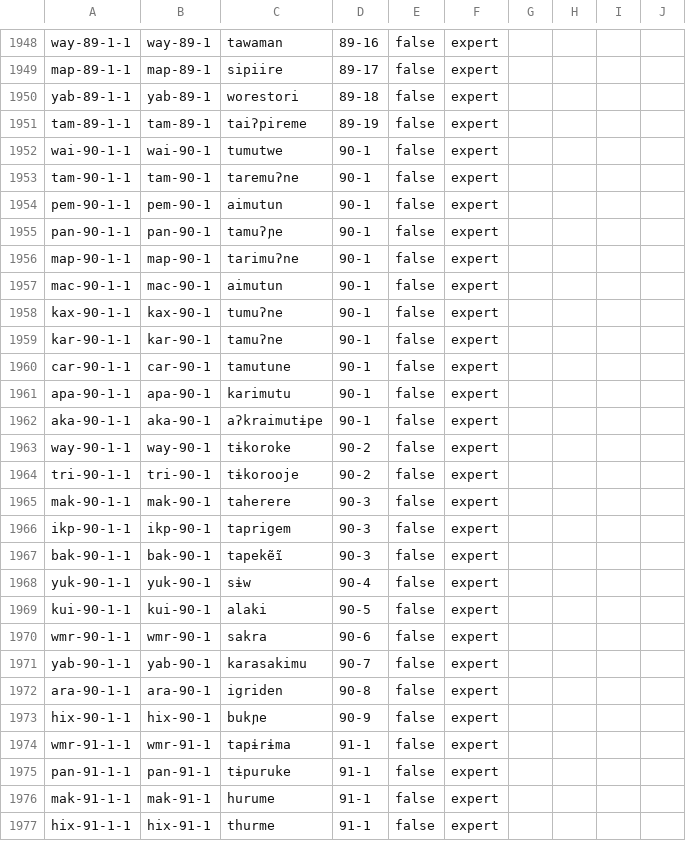
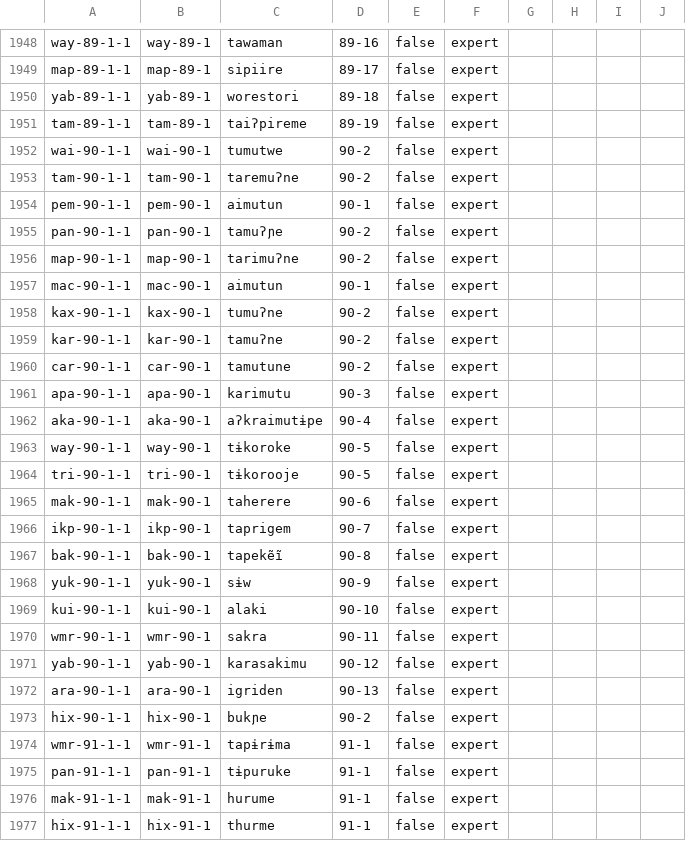
Before and after one commit to cldf-datasets/mattercariban, a CSV file: cldf/cognates.csv, drawn as a sheet; only a part is shown, gaps mark what is left out.

```diff
--- a/cldf/cognates.csv
+++ b/cldf/cognates.csv
@@ -1951,24 +1951,24 @@ yab-89-1-1,yab-89-1,worestori,89-18,false,expert,,,,
 tam-89-1-1,tam-89-1,taiʔpireme,89-19,false,expert,,,,
-wai-90-1-1,wai-90-1,tumutwe,90-1,false,expert,,,,
-tam-90-1-1,tam-90-1,taremuʔne,90-1,false,expert,,,,
+wai-90-1-1,wai-90-1,tumutwe,90-2,false,expert,,,,
+tam-90-1-1,tam-90-1,taremuʔne,90-2,false,expert,,,,
 pem-90-1-1,pem-90-1,aimutun,90-1,false,expert,,,,
-pan-90-1-1,pan-90-1,tamuʔɲe,90-1,false,expert,,,,
-map-90-1-1,map-90-1,tarimuʔne,90-1,false,expert,,,,
+pan-90-1-1,pan-90-1,tamuʔɲe,90-2,false,expert,,,,
+map-90-1-1,map-90-1,tarimuʔne,90-2,false,expert,,,,
 mac-90-1-1,mac-90-1,aimutun,90-1,false,expert,,,,
-kax-90-1-1,kax-90-1,tumuʔne,90-1,false,expert,,,,
-kar-90-1-1,kar-90-1,tamuʔne,90-1,false,expert,,,,
-car-90-1-1,car-90-1,tamutune,90-1,false,expert,,,,
-apa-90-1-1,apa-90-1,karimutu,90-1,false,expert,,,,
-aka-90-1-1,aka-90-1,aʔkraimutɨpe,90-1,false,expert,,,,
-way-90-1-1,way-90-1,tɨkoroke,90-2,false,expert,,,,
-tri-90-1-1,tri-90-1,tɨkorooje,90-2,false,expert,,,,
-mak-90-1-1,mak-90-1,taherere,90-3,false,expert,,,,
-ikp-90-1-1,ikp-90-1,taprigem,90-3,false,expert,,,,
-bak-90-1-1,bak-90-1,tapekẽĩ,90-3,false,expert,,,,
-yuk-90-1-1,yuk-90-1,sɨw,90-4,false,expert,,,,
-kui-90-1-1,kui-90-1,alaki,90-5,false,expert,,,,
-wmr-90-1-1,wmr-90-1,sakra,90-6,false,expert,,,,
-yab-90-1-1,yab-90-1,karasakimu,90-7,false,expert,,,,
-ara-90-1-1,ara-90-1,igriden,90-8,false,expert,,,,
-hix-90-1-1,hix-90-1,bukɲe,90-9,false,expert,,,,
+kax-90-1-1,kax-90-1,tumuʔne,90-2,false,expert,,,,
+kar-90-1-1,kar-90-1,tamuʔne,90-2,false,expert,,,,
+car-90-1-1,car-90-1,tamutune,90-2,false,expert,,,,
+apa-90-1-1,apa-90-1,karimutu,90-3,false,expert,,,,
+aka-90-1-1,aka-90-1,aʔkraimutɨpe,90-4,false,expert,,,,
+way-90-1-1,way-90-1,tɨkoroke,90-5,false,expert,,,,
+tri-90-1-1,tri-90-1,tɨkorooje,90-5,false,expert,,,,
+mak-90-1-1,mak-90-1,taherere,90-6,false,expert,,,,
+ikp-90-1-1,ikp-90-1,taprigem,90-7,false,expert,,,,
+bak-90-1-1,bak-90-1,tapekẽĩ,90-8,false,expert,,,,
+yuk-90-1-1,yuk-90-1,sɨw,90-9,false,expert,,,,
+kui-90-1-1,kui-90-1,alaki,90-10,false,expert,,,,
+wmr-90-1-1,wmr-90-1,sakra,90-11,false,expert,,,,
+yab-90-1-1,yab-90-1,karasakimu,90-12,false,expert,,,,
+ara-90-1-1,ara-90-1,igriden,90-13,false,expert,,,,
+hix-90-1-1,hix-90-1,bukɲe,90-2,false,expert,,,,
 wmr-91-1-1,wmr-91-1,tapɨrɨma,91-1,false,expert,,,,
```
Also changed, not shown: cldf/cognatesets.csv, cldf/languages.csv, 6 other files.
